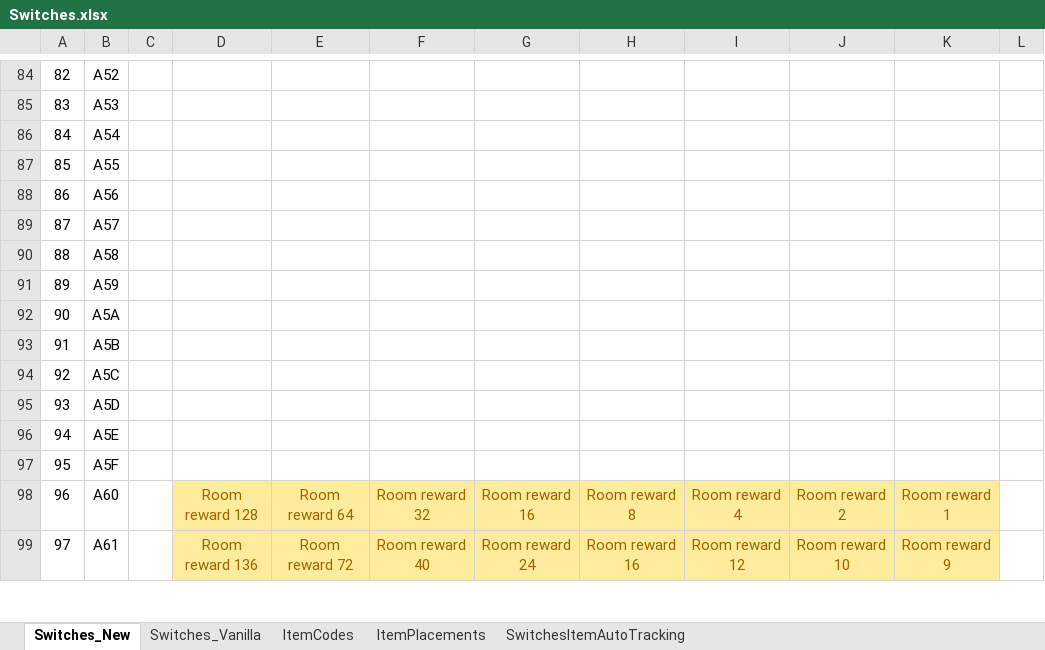
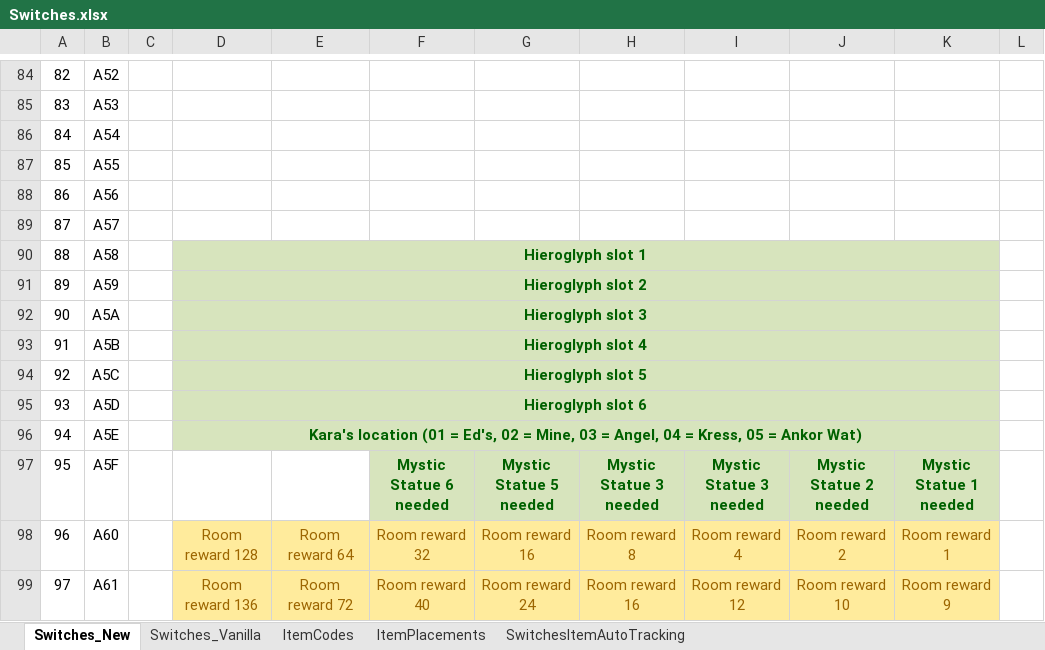
Before and after one commit to Apokalysme/iogr_emotracker_apokalysme, an Excel workbook: autotracking/Switches.xlsx, sheet Switches_New, drawn as a sheet; only a part is shown, gaps mark what is left out; values as stored, in another font and other column widths than the file's, no borders; the diff names each change by its address in the sheet, - before the commit and + after, or states it on an @@ line.

Commit message:
last alpha before new v2.0.0.0
Fix : autotracking of Kara's location, Hieroglyphs and Mystic Statues with RAM addresses
Add : autotracking of hieroglyphs' slots by getting Journal (not forced to give it anymore before placing)

```diff
--- a/autotracking/Switches.xlsx (sheet Switches_New)
+++ b/autotracking/Switches.xlsx (sheet Switches_New)
-D90: (empty)
+D90: Hieroglyph slot 1
-D90:K96 fill: none
+D90:K96 fill: #D7E4BD
+D90:K90 merged
-D91: (empty)
+D91: Hieroglyph slot 2
+D91:K91 merged
-D92: (empty)
+D92: Hieroglyph slot 3
+D92:K92 merged
-D93: (empty)
+D93: Hieroglyph slot 4
+D93:K93 merged
-D94: (empty)
+D94: Hieroglyph slot 5
+D94:K94 merged
-D95: (empty)
+D95: Hieroglyph slot 6
+D95:K95 merged
-D96: (empty)
+D96: Kara's location (01 = Ed's, 02 = Mine, 03 = Angel, 04 = Kress, 05 = Ankor Wat)
+D96:K96 merged
-F97: (empty)
+F97: Mystic Statue 6 needed
-F97:K97 fill: none
+F97:K97 fill: #D7E4BD
-G97: (empty)
+G97: Mystic Statue 5 needed
-H97: (empty)
+H97: Mystic Statue 3 needed
-I97: (empty)
+I97: Mystic Statue 3 needed
-J97: (empty)
+J97: Mystic Statue 2 needed
-K97: (empty)
+K97: Mystic Statue 1 needed
```
Also changed, not shown: 5 other files.
